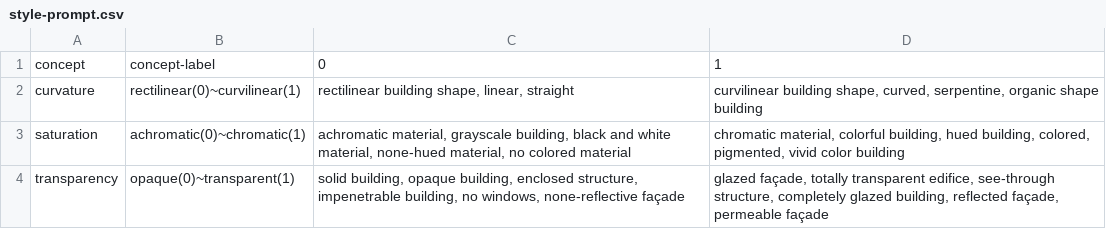
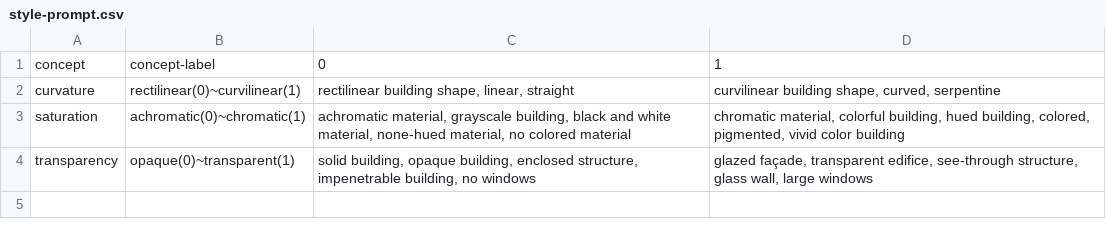
Before and after one commit to lucyoo0901/Architectural-style, a CSV file: style-prompt.csv, drawn as a sheet.

Commit message:
Add files via upload

```diff
--- a/style-prompt.csv
+++ b/style-prompt.csv
@@ -1,4 +1,4 @@
 concept,concept-label,0,1
-curvature,rectilinear(0)~curvilinear(1),"rectilinear building shape, linear, straight","curvilinear building shape, curved, serpentine, organic shape building"
+curvature,rectilinear(0)~curvilinear(1),"rectilinear building shape, linear, straight","curvilinear building shape, curved, serpentine"
 saturation,achromatic(0)~chromatic(1),"achromatic material, grayscale building, black and white material, none-hued material, no colored material","chromatic material, colorful building, hued building, colored, pigmented, vivid color building"
-transparency,opaque(0)~transparent(1),"solid building, opaque building, enclosed structure, impenetrable building, no windows, none-reflective façade","glazed façade, totally transparent edifice, see-through structure, completely glazed building, reflected façade, permeable façade"
+transparency,opaque(0)~transparent(1),"solid building, opaque building, enclosed structure, impenetrable building, no windows","glazed façade, transparent edifice, see-through structure, glass wall, large windows"
```
